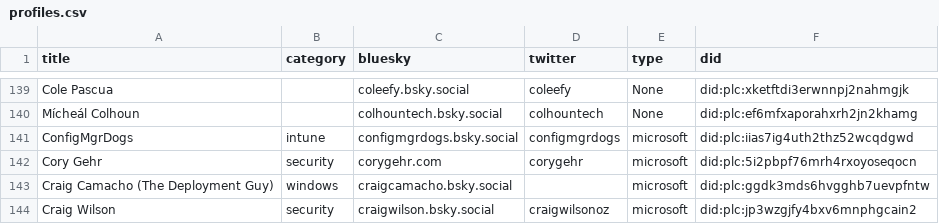
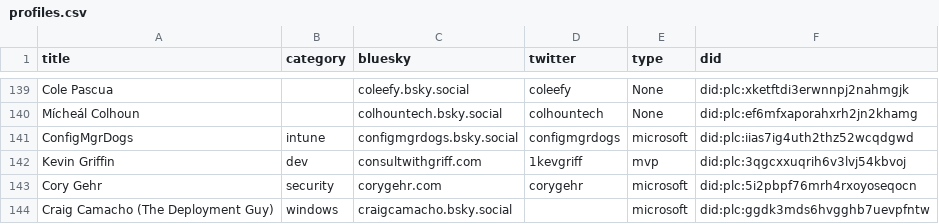
Before and after one commit to merill/bluesky, a CSV file: website/static/profiles.csv, drawn as a sheet; only a part is shown, gaps mark what is left out; the shorter side is filled out with more unchanged rows.

```diff
--- a/website/static/profiles.csv
+++ b/website/static/profiles.csv
@@ -141,2 +141,3 @@
 "ConfigMgrDogs","intune","configmgrdogs.bsky.social","configmgrdogs","microsoft","did:plc:iias7ig4uth2thz52wcqdgwd"
+"Kevin Griffin","dev","consultwithgriff.com","1kevgriff","mvp","did:plc:3qgcxxuqrih6v3lvj54kbvoj"
 "Cory Gehr","security","corygehr.com","corygehr","microsoft","did:plc:5i2pbpf76mrh4rxoyoseqocn"
```
Also changed, not shown: 1 other file.
